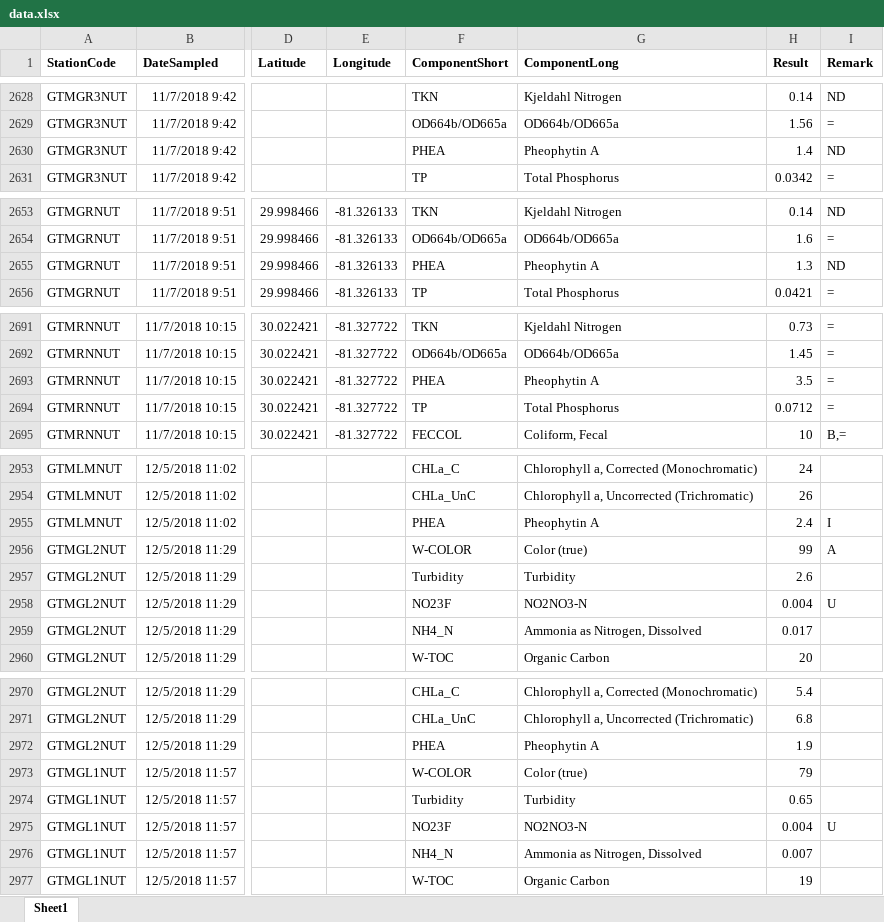
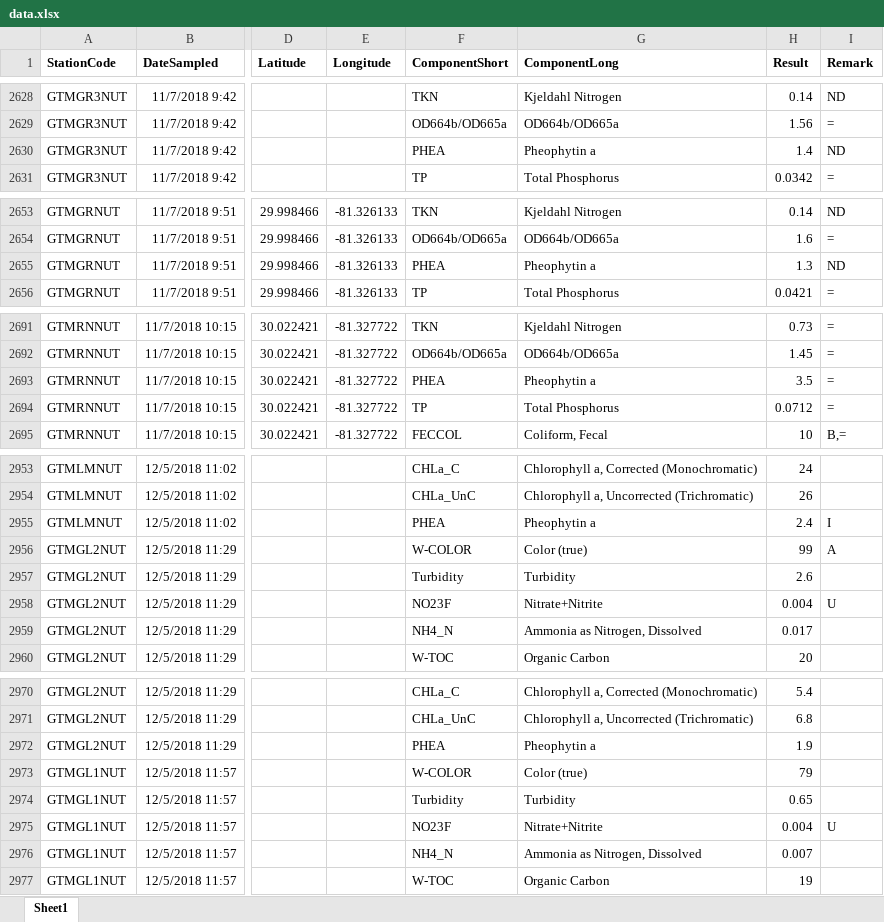
Before and after one commit to skdunnigan/guana, an Excel workbook: data/data.xlsx, sheet Sheet1, drawn as a sheet; only a part is shown, gaps mark what is left out; values as stored, in another font and other column widths than the file's, no borders; the diff covers the shown part only; the diff names each change by its address in the sheet, - before the commit and + after, or states it on an @@ line.

```diff
--- a/data/data.xlsx (sheet Sheet1)
+++ b/data/data.xlsx (sheet Sheet1)
-G2630 (ComponentLong): Pheophytin A
+G2630 (ComponentLong): Pheophytin a
-G2655 (ComponentLong): Pheophytin A
+G2655 (ComponentLong): Pheophytin a
-G2693 (ComponentLong): Pheophytin A
+G2693 (ComponentLong): Pheophytin a
-G2955 (ComponentLong): Pheophytin A
+G2955 (ComponentLong): Pheophytin a
-G2958 (ComponentLong): NO2NO3-N
+G2958 (ComponentLong): Nitrate+Nitrite
-G2972 (ComponentLong): Pheophytin A
+G2972 (ComponentLong): Pheophytin a
-G2975 (ComponentLong): NO2NO3-N
+G2975 (ComponentLong): Nitrate+Nitrite
```
Also changed, not shown: 20 edited cells elsewhere in this sheet.
